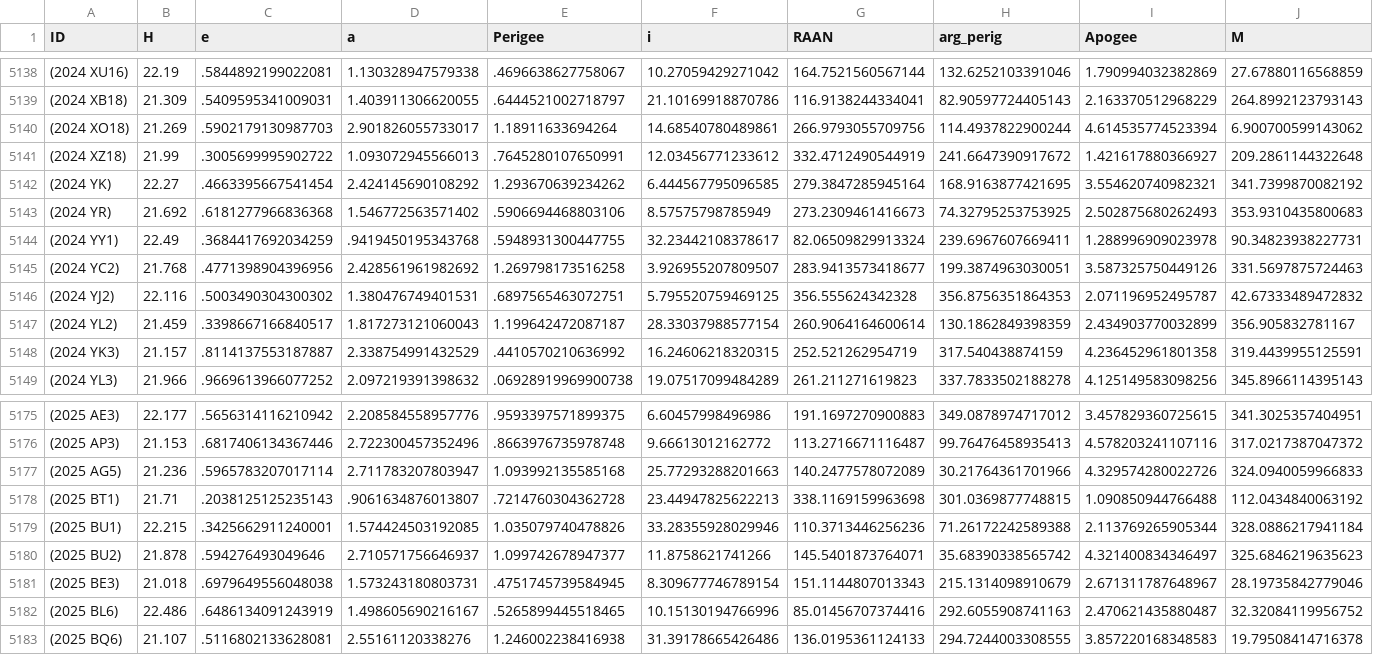
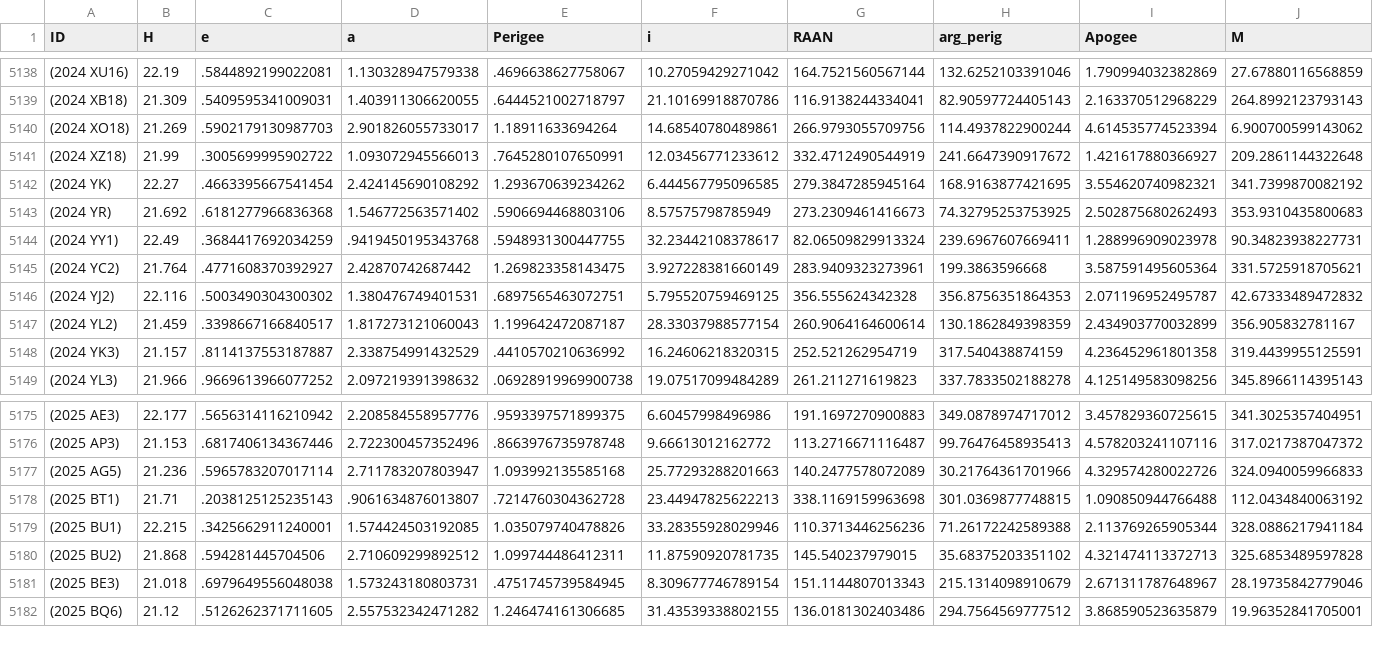
Before and after one commit to NelsonRaLop/MCDM-Asteroid-Mission, a CSV file: 1_seleccion_asteroide/asteroid_input_21_22.5.csv, drawn as a sheet; only a part is shown, gaps mark what is left out; removed rows and columns are numbered as before the commit, all else as after; rows hold the shown columns only; the diff covers the shown part only; the diff names each change by its address in the sheet, - before the commit and + after, or states it on an @@ line.

Commit message:
Asteroid with no additional info removed from decision table and candidate plots

```diff
--- a/1_seleccion_asteroide/asteroid_input_21_22.5.csv
+++ b/1_seleccion_asteroide/asteroid_input_21_22.5.csv
-B5145 (H): 21.768
+B5145 (H): 21.764
-C5145 (e): .4771398904396956
+C5145 (e): .4771608370392927
-D5145 (a): 2.428561961982692
+D5145 (a): 2.42870742687442
-E5145 (Perigee): 1.269798173516258
+E5145 (Perigee): 1.269823358143475
-F5145 (i): 3.926955207809507
+F5145 (i): 3.927228381660149
-G5145 (RAAN): 283.9413573418677
+G5145 (RAAN): 283.9409323273961
-H5145 (arg_perig): 199.3874963030051
+H5145 (arg_perig): 199.3863596668
-I5145 (Apogee): 3.587325750449126
+I5145 (Apogee): 3.587591495605364
-J5145 (M): 331.5697875724463
+J5145 (M): 331.5725918705621
-B5180 (H): 21.878
+B5180 (H): 21.868
-C5180 (e): .594276493049646
+C5180 (e): .594281445704506
-D5180 (a): 2.710571756646937
+D5180 (a): 2.710609299892512
-E5180 (Perigee): 1.099742678947377
+E5180 (Perigee): 1.099744486412311
-F5180 (i): 11.8758621741266
+F5180 (i): 11.87590920781735
-G5180 (RAAN): 145.5401873764071
+G5180 (RAAN): 145.540237979015
-H5180 (arg_perig): 35.68390338565742
+H5180 (arg_perig): 35.68375203351102
-I5180 (Apogee): 4.321400834346497
+I5180 (Apogee): 4.321474113372713
-J5180 (M): 325.6846219635623
+J5180 (M): 325.6853489597828
-row 5182: (2025 BL6) | 22.486 | .6486134091243919 | 1.498605690216167 | .5265899445518465 | 10.15130194766996 | 85.01456707374416 | 292.6055908741163 | 2.470621435880487 | 32.32084119956752
-B5182 (H): 21.107
+B5182 (H): 21.12
-C5182 (e): .5116802133628081
+C5182 (e): .5126262371711605
-D5182 (a): 2.55161120338276
+D5182 (a): 2.557532342471282
-E5182 (Perigee): 1.246002238416938
+E5182 (Perigee): 1.246474161306685
-F5182 (i): 31.39178665426486
+F5182 (i): 31.43539338802155
-G5182 (RAAN): 136.0195361124133
+G5182 (RAAN): 136.0181302403486
-H5182 (arg_perig): 294.7244003308555
+H5182 (arg_perig): 294.7564569777512
-I5182 (Apogee): 3.857220168348583
+I5182 (Apogee): 3.868590523635879
-J5182 (M): 19.79508414716378
+J5182 (M): 19.96352841705001
```
Also changed, not shown: 140 edited cells elsewhere in this file, 1_seleccion_asteroide/asteroid_output_21_22.5_2030-01-01_2035-01-01.csv, 4 other files.
